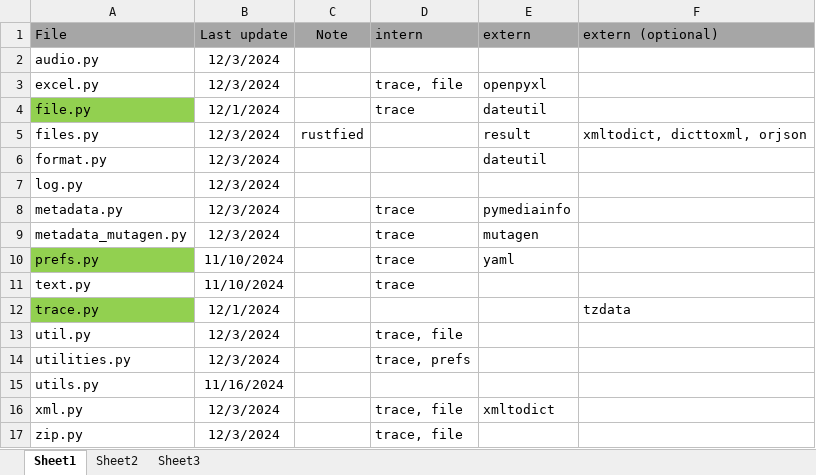
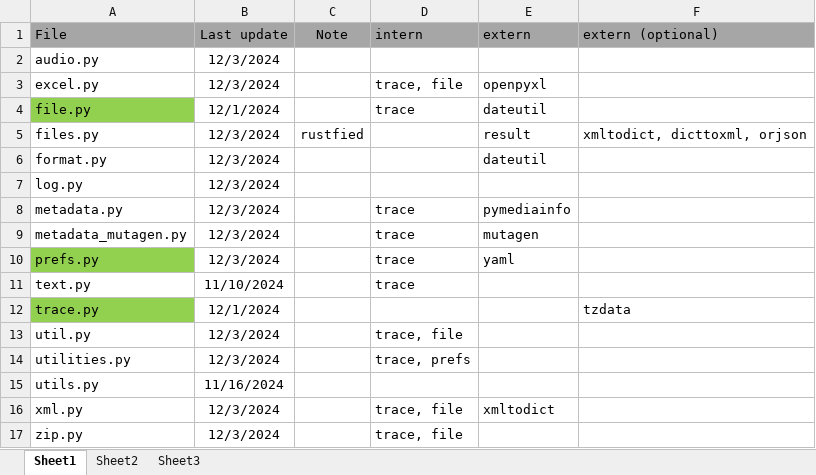
Before and after one commit to jschoen42/python-utilities, an Excel workbook: _utils.xlsx, sheet Sheet1, drawn as a sheet; values as stored, in another font and other column widths than the file's, no borders; the diff names each change by its address in the sheet, - before the commit and + after, or states it on an @@ line.

```diff
--- a/_utils.xlsx (sheet Sheet1)
+++ b/_utils.xlsx (sheet Sheet1)
-B10 (Last update): 11/10/2024
+B10 (Last update): 12/3/2024
```
Also changed, not shown: 1 other file.
